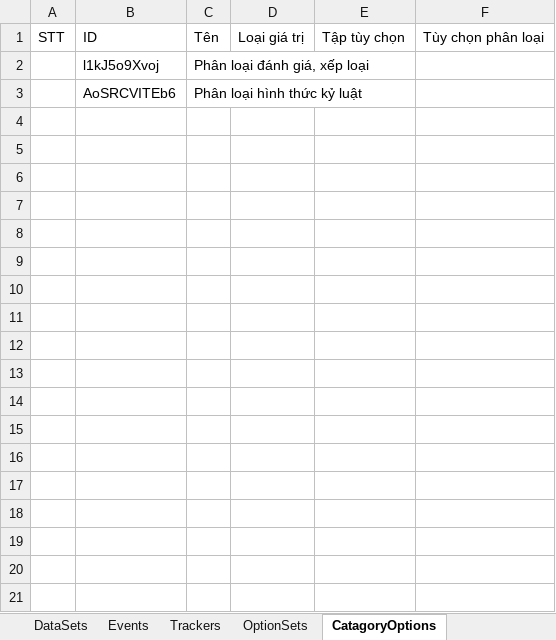
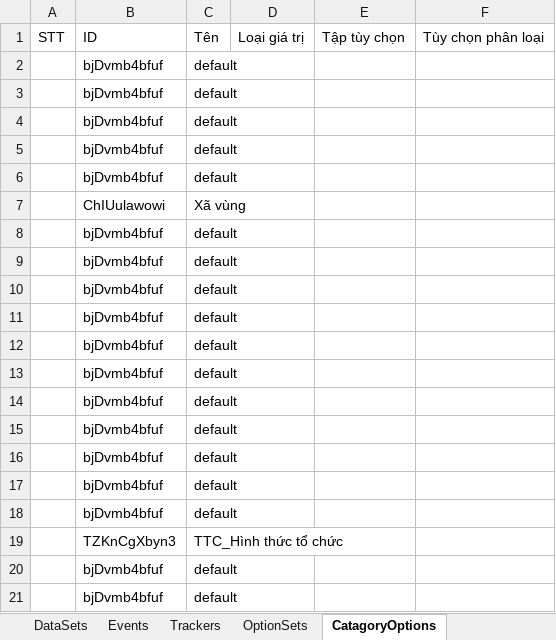
Before and after one commit to anhthkt/DHIS2, an Excel workbook: metaDataByIdPrograms.xlsx, sheet CatagoryOptions, drawn as a sheet; only a part is shown; values as stored, in another font and other column widths than the file's, no borders; removed rows and columns are numbered as before the commit, all else as after; the diff covers the shown part only; the diff names each change by its address in the sheet, - before the commit and + after, or states it on an @@ line.

```diff
--- a/metaDataByIdPrograms.xlsx (sheet CatagoryOptions)
+++ b/metaDataByIdPrograms.xlsx (sheet CatagoryOptions)
-row 2:  | l1kJ5o9Xvoj | Phân loại đánh giá, xếp loại
-row 3:  | AoSRCVITEb6 | Phân loại hình thức kỷ luật
+row 2:  | bjDvmb4bfuf | default
+row 3:  | bjDvmb4bfuf | default
+row 4:  | bjDvmb4bfuf | default
+row 5:  | bjDvmb4bfuf | default
+row 6:  | bjDvmb4bfuf | default
+row 7:  | ChIUulawowi | Xã vùng
+row 8:  | bjDvmb4bfuf | default
+row 9:  | bjDvmb4bfuf | default
+row 10:  | bjDvmb4bfuf | default
+row 11:  | bjDvmb4bfuf | default
+row 12:  | bjDvmb4bfuf | default
+row 13:  | bjDvmb4bfuf | default
+row 14:  | bjDvmb4bfuf | default
+row 15:  | bjDvmb4bfuf | default
+row 16:  | bjDvmb4bfuf | default
+row 17:  | bjDvmb4bfuf | default
+row 18:  | bjDvmb4bfuf | default
+row 19:  | TZKnCgXbyn3 | TTC_Hình thức tổ chức
+row 20:  | bjDvmb4bfuf | default
+row 21:  | bjDvmb4bfuf | default
```
Also changed, not shown: 17 added rows elsewhere in this sheet, sheet DataSets, 7 other files.
